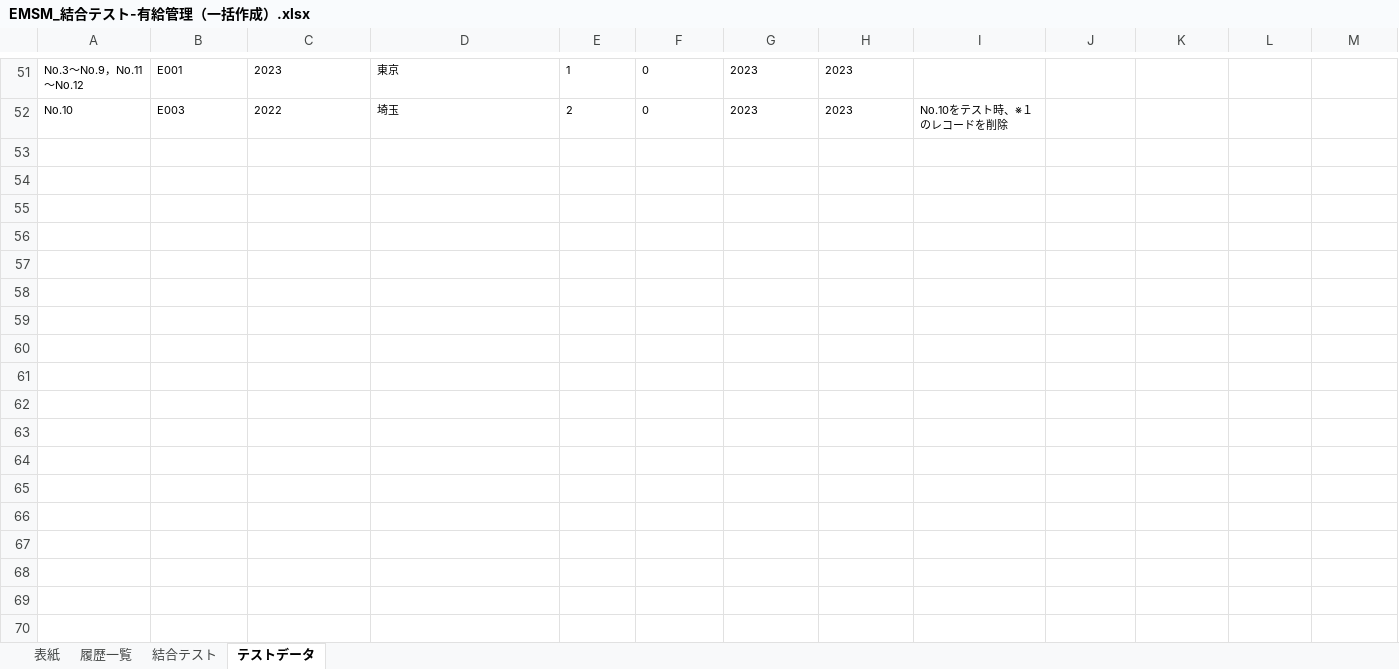
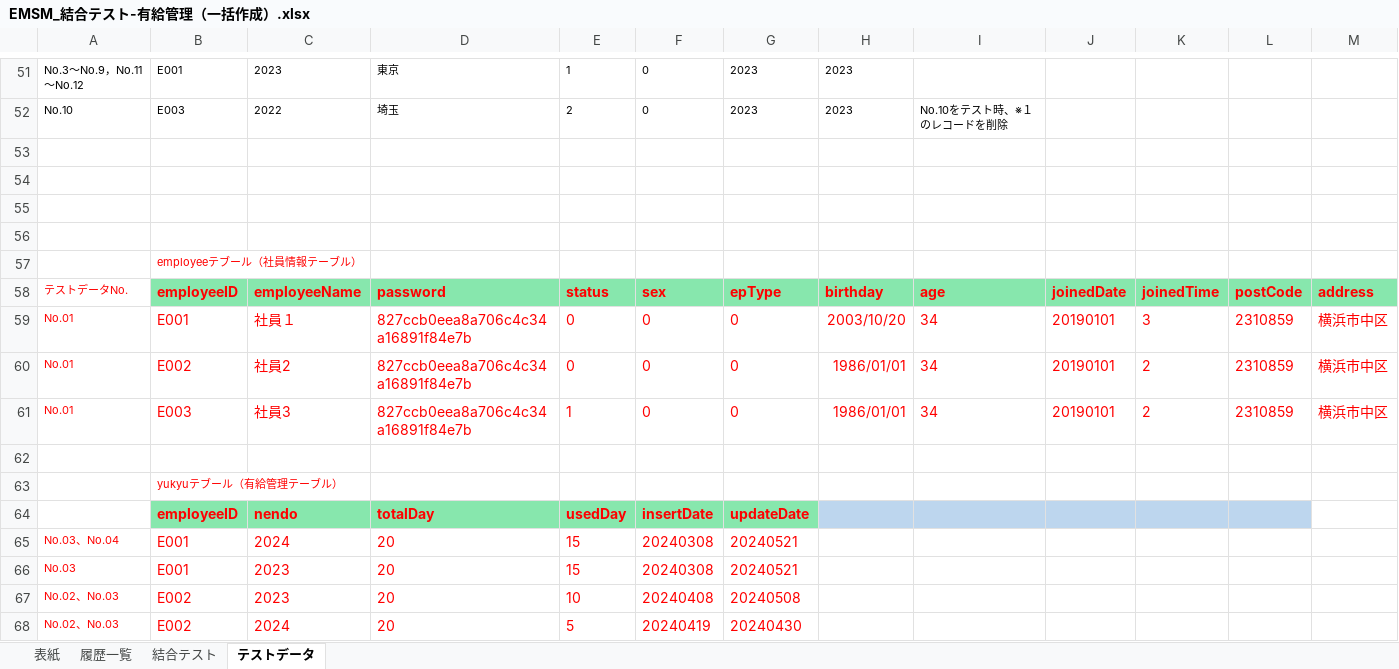
Before and after one commit to softtechSoft/emsm, an Excel workbook: DOC/結合テスト/EMSM_結合テスト-有給管理（一括作成）.xlsx, sheet テストデータ, drawn as a sheet; only a part is shown, gaps mark what is left out; values as stored, in another font and other column widths than the file's, no borders; rows hold the shown columns only; the diff names each change by its address in the sheet, - before the commit and + after, or states it on an @@ line.

```diff
--- a/DOC/結合テスト/EMSM_結合テスト-有給管理（一括作成）.xlsx (sheet テストデータ)
+++ b/DOC/結合テスト/EMSM_結合テスト-有給管理（一括作成）.xlsx (sheet テストデータ)
+row 53: (empty)
+row 54: (empty)
+row 55: (empty)
+row 56: (empty)
+row 57:  | employeeテブール（社員情報テーブル）
+row 58: テストデータNo. | employeeID | employeeName | password | status | sex | epType | birthday | age | joinedDate | joinedTime | postCode | address
+row 59: No.01 | E001 | 社員１ | 827ccb0eea8a706c4c34a16891f84e7b | 0 | 0 | 0 | 2003/10/20 | 34 | 20190101 | 3 | 2310859 | 横浜市中区
+row 60: No.01 | E002 | 社員2 | 827ccb0eea8a706c4c34a16891f84e7b | 0 | 0 | 0 | 1986/01/01 | 34 | 20190101 | 2 | 2310859 | 横浜市中区
+row 61: No.01 | E003 | 社員3 | 827ccb0eea8a706c4c34a16891f84e7b | 1 | 0 | 0 | 1986/01/01 | 34 | 20190101 | 2 | 2310859 | 横浜市中区
+row 62: (empty)
+row 63:  | yukyuテブール（有給管理テーブル）
+row 64:  | employeeID | nendo | totalDay | usedDay | insertDate | updateDate
+row 65: No.03、No.04 | E001 | 2024 | 20 | 15 | 20240308 | 20240521
+row 66: No.03 | E001 | 2023 | 20 | 15 | 20240308 | 20240521
+row 67: No.02、No.03 | E002 | 2023 | 20 | 10 | 20240408 | 20240508
+row 68: No.02、No.03 | E002 | 2024 | 20 | 5 | 20240419 | 20240430
```
Also changed, not shown: sheet 結合テスト.
